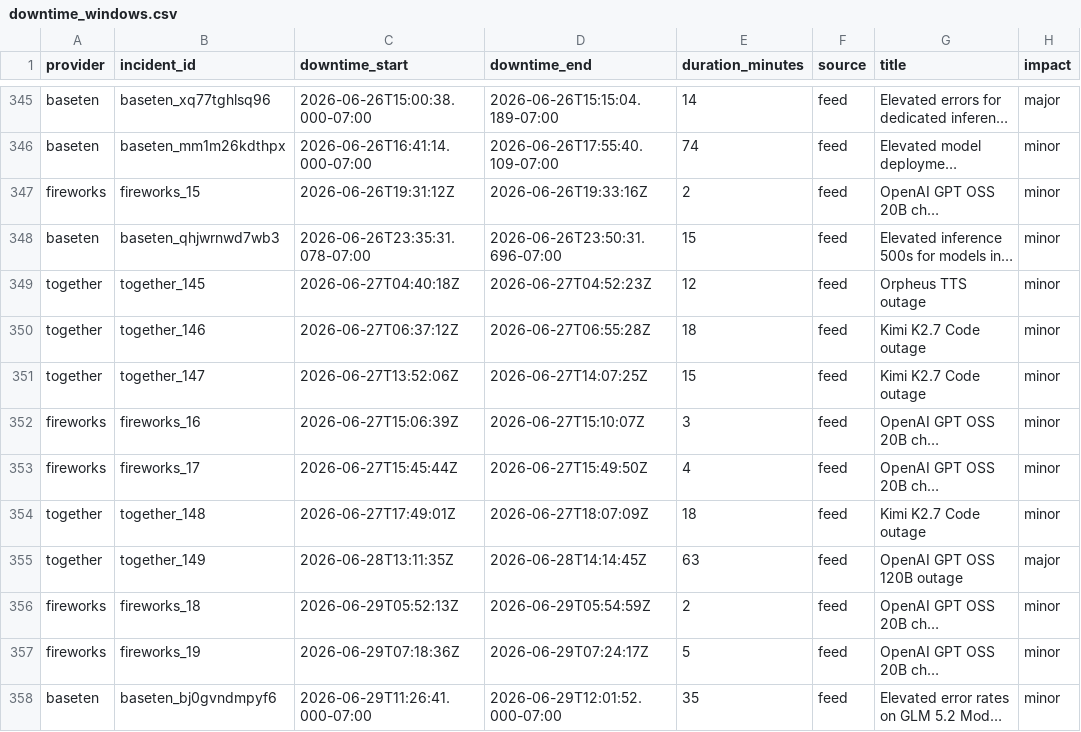
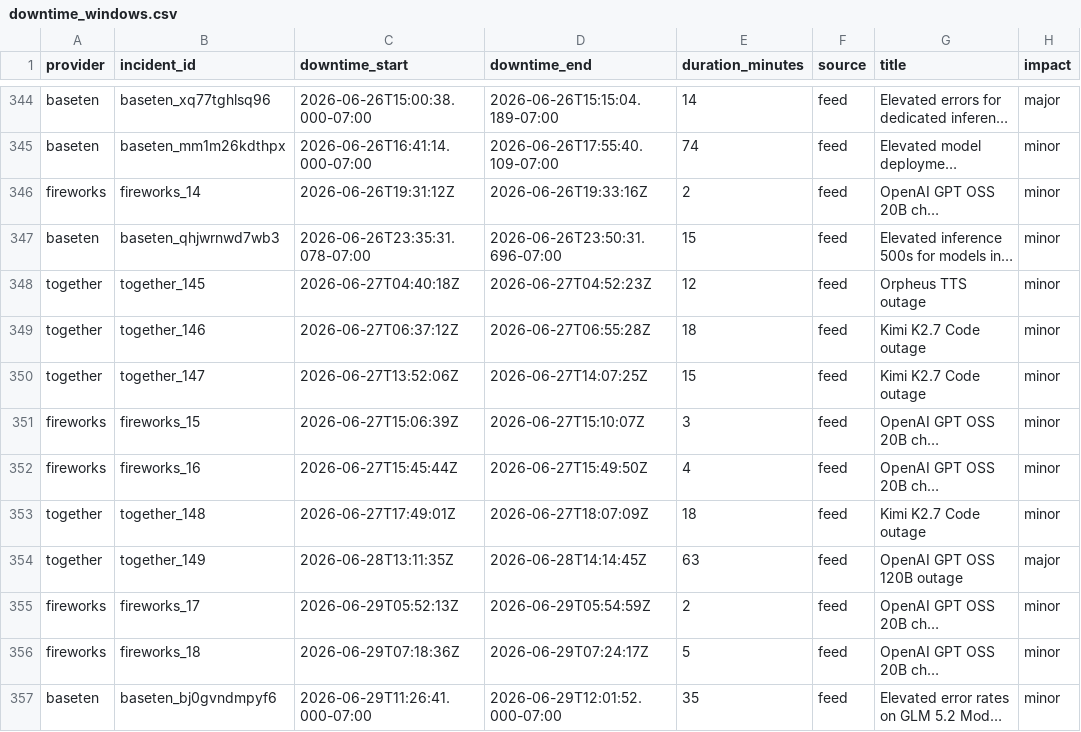
Before and after one commit to saranormous/inference_statuspage, a CSV file: parsed/downtime_windows.csv, drawn as a sheet; only a part is shown, gaps mark what is left out; long unchanged cells end in …; addresses are those after the commit; the diff covers the shown part only; the diff names each change by its address in the sheet, - before the commit and + after, or states it on an @@ line.

Commit message:
incidents: 2026-07-24T00:24:15Z

```diff
--- a/parsed/downtime_windows.csv
+++ b/parsed/downtime_windows.csv
-B346 (incident_id): fireworks_15
+B346 (incident_id): fireworks_14
-B351 (incident_id): fireworks_16
+B351 (incident_id): fireworks_15
-B352 (incident_id): fireworks_17
+B352 (incident_id): fireworks_16
-B355 (incident_id): fireworks_18
+B355 (incident_id): fireworks_17
-B356 (incident_id): fireworks_19
+B356 (incident_id): fireworks_18
```
Also changed, not shown: 3 added rows, 4 removed rows and 65 edited cells elsewhere in this file, 3 other files.
